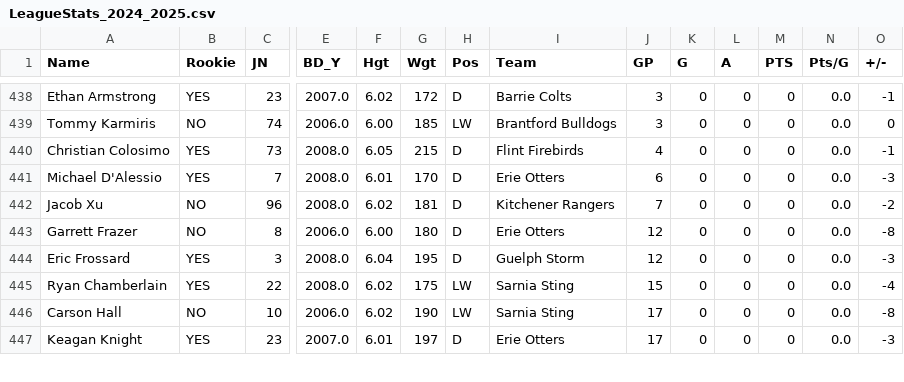
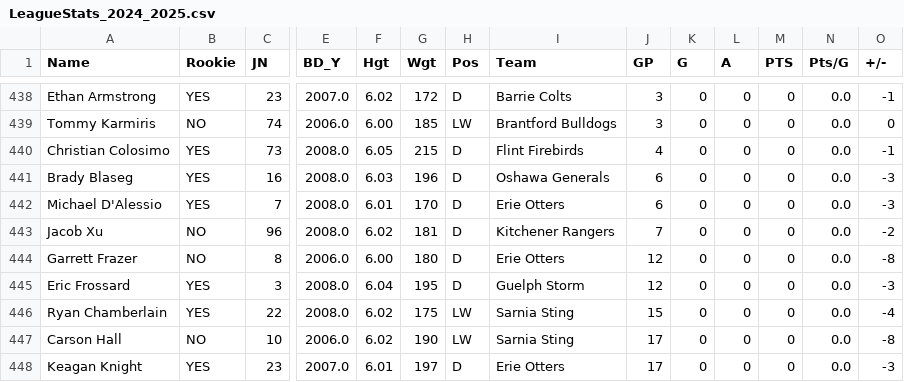
Before and after one commit to NoahCornish/OHL_python, a CSV file: docs/OHL_STATS/LeagueStats_2024_2025.csv, drawn as a sheet; only a part is shown, gaps mark what is left out; rows hold the shown columns only; the diff names each change by its address in the sheet, - before the commit and + after, or states it on an @@ line.

```diff
--- a/docs/OHL_STATS/LeagueStats_2024_2025.csv
+++ b/docs/OHL_STATS/LeagueStats_2024_2025.csv
+row 441: Brady Blaseg | YES | 16 | 2008.0 | 6.03 | 196 | D | Oshawa Generals | 6 | 0 | 0 | 0 | 0.0 | -3
```
